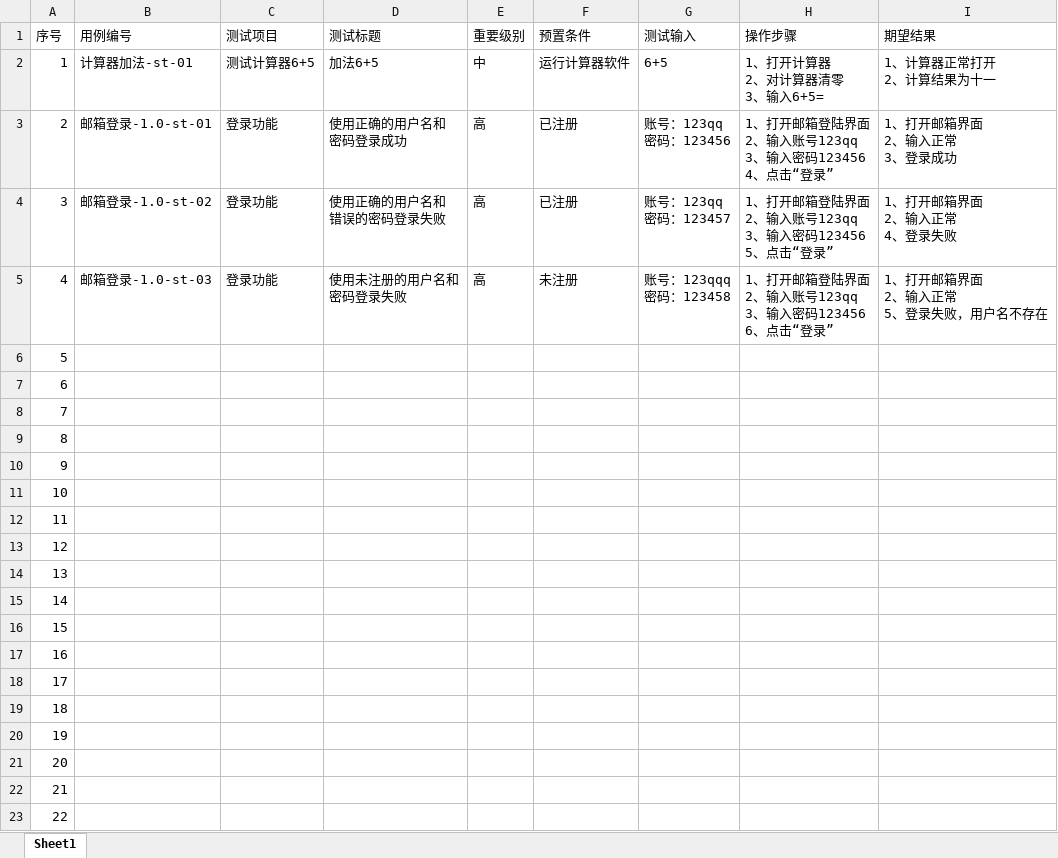
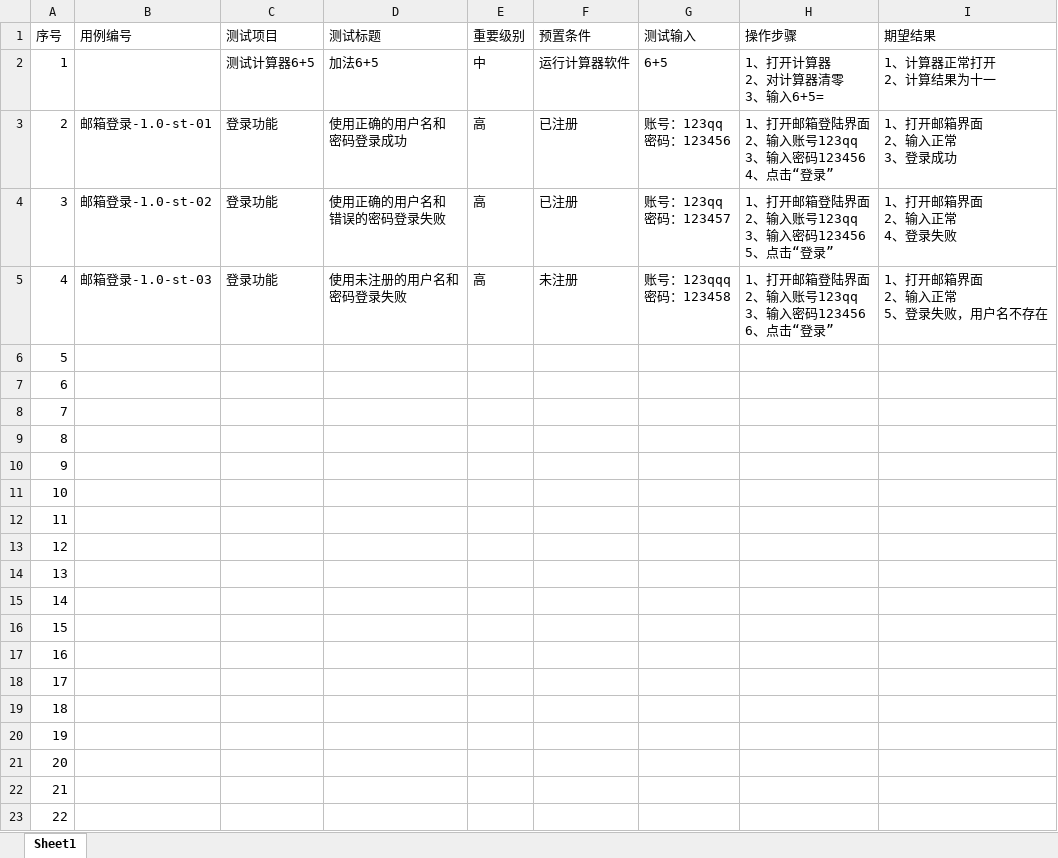
Before and after one commit to 1055972013/-, an Excel workbook: 测试用例1.xlsx, sheet Sheet1, drawn as a sheet; values as stored, in another font and other column widths than the file's, no borders; the diff names each change by its address in the sheet, - before the commit and + after, or states it on an @@ line.

Commit message:
更改测试用例

```diff
--- a/测试用例1.xlsx (sheet Sheet1)
+++ b/测试用例1.xlsx (sheet Sheet1)
-B2 (用例编号): 计算器加法-st-01
+B2 (用例编号): (empty)
```
